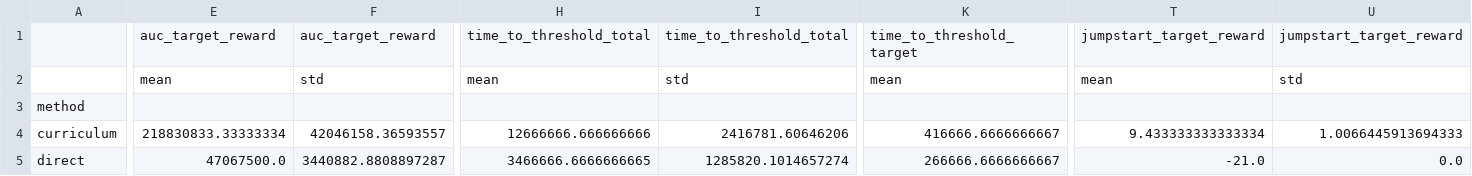
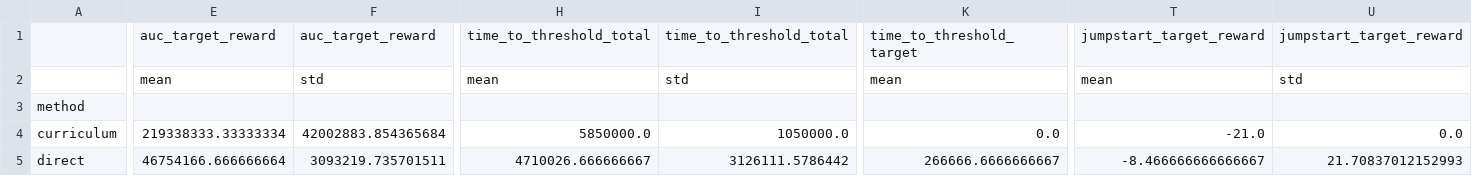
Before and after one commit to patelMaharshii/PongRL, a CSV file: reports/method_summary.csv, drawn as a sheet; only a part is shown, gaps mark what is left out; the diff covers the shown part only; the diff names each change by its address in the sheet, - before the commit and + after, or states it on an @@ line.

```diff
--- a/reports/method_summary.csv
+++ b/reports/method_summary.csv
-E4: 218830833.33333334
+E4: 219338333.33333334
-F4: 42046158.36593557
+F4: 42002883.854365684
-H4: 12666666.666666666
+H4: 5850000.0
-I4: 2416781.60646206
+I4: 1050000.0
-K4: 416666.6666666667
+K4: 0.0
-T4: 9.433333333333334
+T4: -21.0
-U4: 1.0066445913694333
+U4: 0.0
-E5: 47067500.0
+E5: 46754166.666666664
-F5: 3440882.8808897287
+F5: 3093219.735701511
-H5: 3466666.6666666665
+H5: 4710026.666666667
-I5: 1285820.1014657274
+I5: 3126111.5786442
-T5: -21.0
+T5: -8.466666666666667
-U5: 0.0
+U5: 21.70837012152993
```
Also changed, not shown: 1 edited cell elsewhere in this file, reports/eval_suite_summary.csv, reports/seed_summary.csv, 7 other files.
